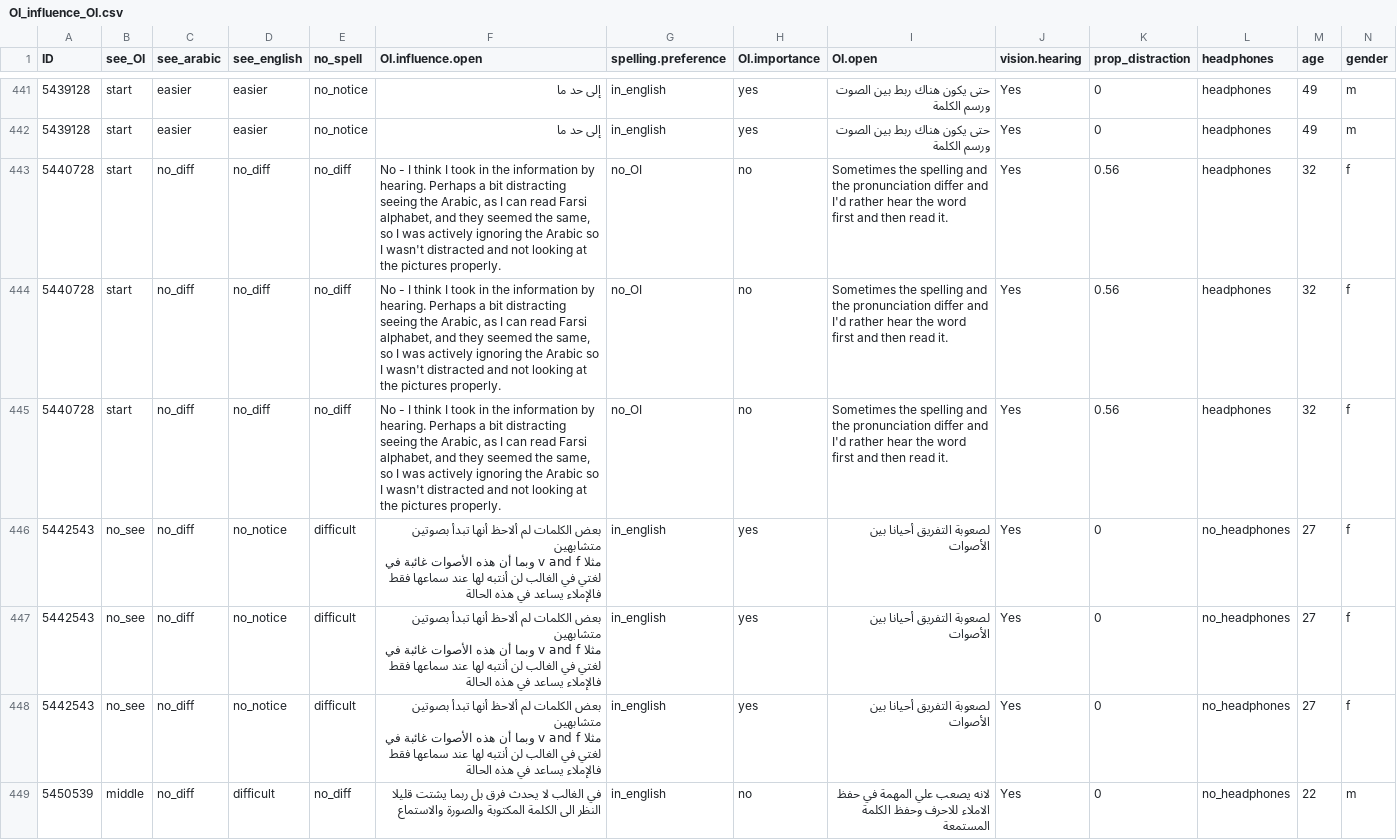
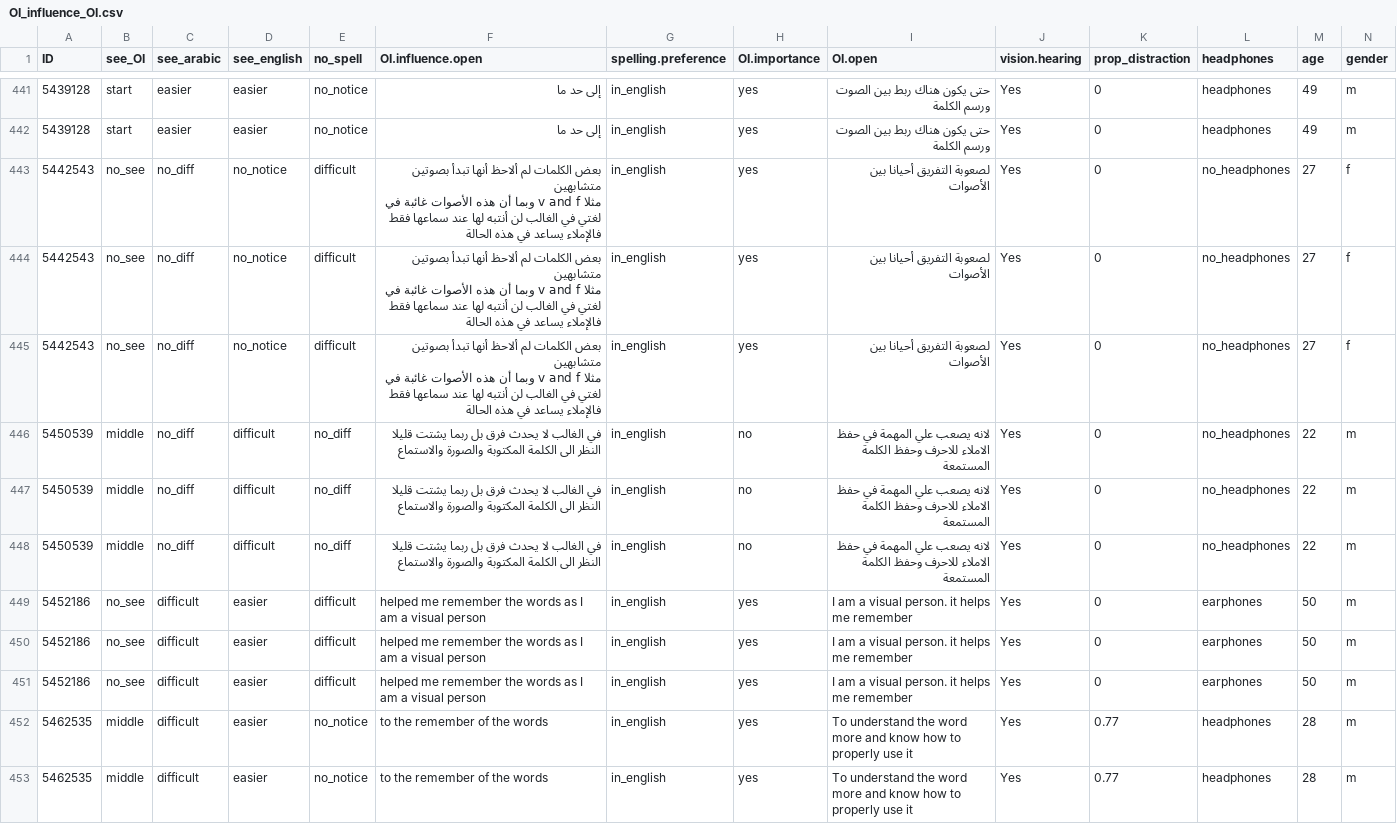
Before and after one commit to louise-shepperd/OI_perception_data, a CSV file: Data/OI_influence_OI.csv, drawn as a sheet; only a part is shown, gaps mark what is left out; the shorter side is filled out with more unchanged rows; rows hold the shown columns only; the diff names each change by its address in the sheet, - before the commit and + after, or states it on an @@ line.

```diff
--- a/Data/OI_influence_OI.csv
+++ b/Data/OI_influence_OI.csv
-row 443: 5440728 | start | no_diff | no_diff | no_diff | No - I think I took in the information by hearing. Perhaps a bit distracting seeing the Arabic, as I can read Farsi alphabet, and they seemed the same, so I was actively ignoring the Arabic so I wasn't distracted and not looking at the pictures properly. | no_OI | no | Sometimes the spelling and the pronunciation differ and I'd rather hear the word first and then read it. | Yes | 0.56 | headphones | 32 | f
-row 444: 5440728 | start | no_diff | no_diff | no_diff | No - I think I took in the information by hearing. Perhaps a bit distracting seeing the Arabic, as I can read Farsi alphabet, and they seemed the same, so I was actively ignoring the Arabic so I wasn't distracted and not looking at the pictures properly. | no_OI | no | Sometimes the spelling and the pronunciation differ and I'd rather hear the word first and then read it. | Yes | 0.56 | headphones | 32 | f
-row 445: 5440728 | start | no_diff | no_diff | no_diff | No - I think I took in the information by hearing. Perhaps a bit distracting seeing the Arabic, as I can read Farsi alphabet, and they seemed the same, so I was actively ignoring the Arabic so I wasn't distracted and not looking at the pictures properly. | no_OI | no | Sometimes the spelling and the pronunciation differ and I'd rather hear the word first and then read it. | Yes | 0.56 | headphones | 32 | f
```
Also changed, not shown: Data/OI_influence_ID.csv, Data/OI_influence_OI_Contrast.csv.
